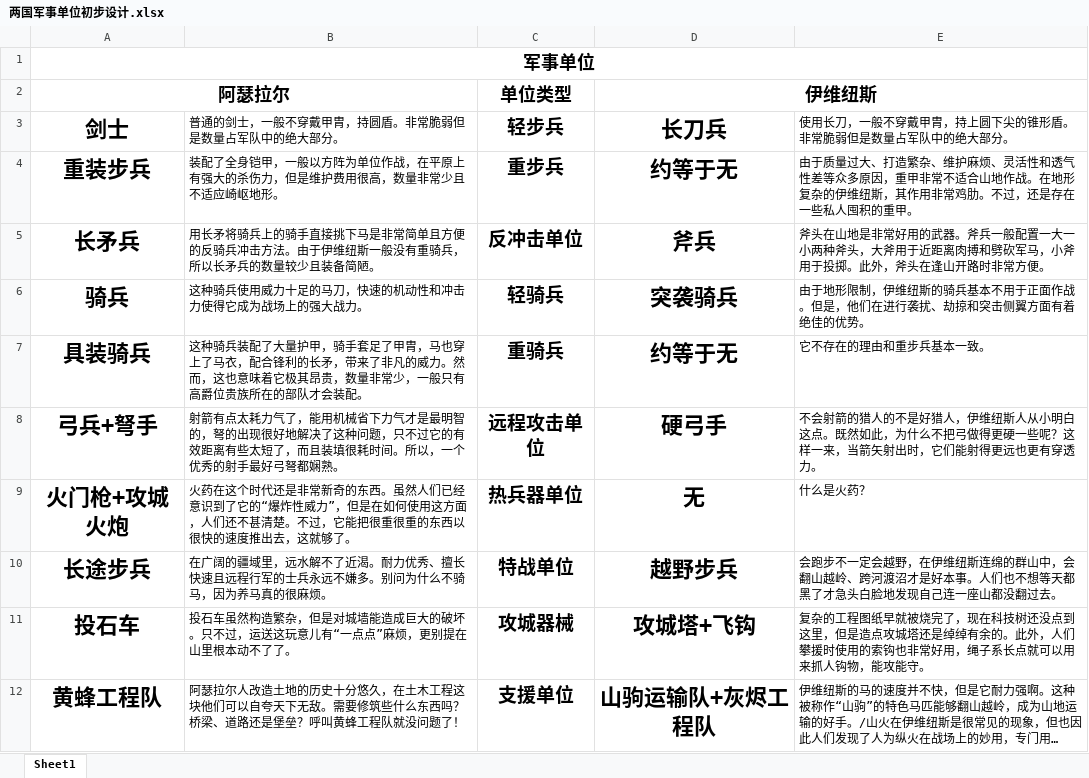
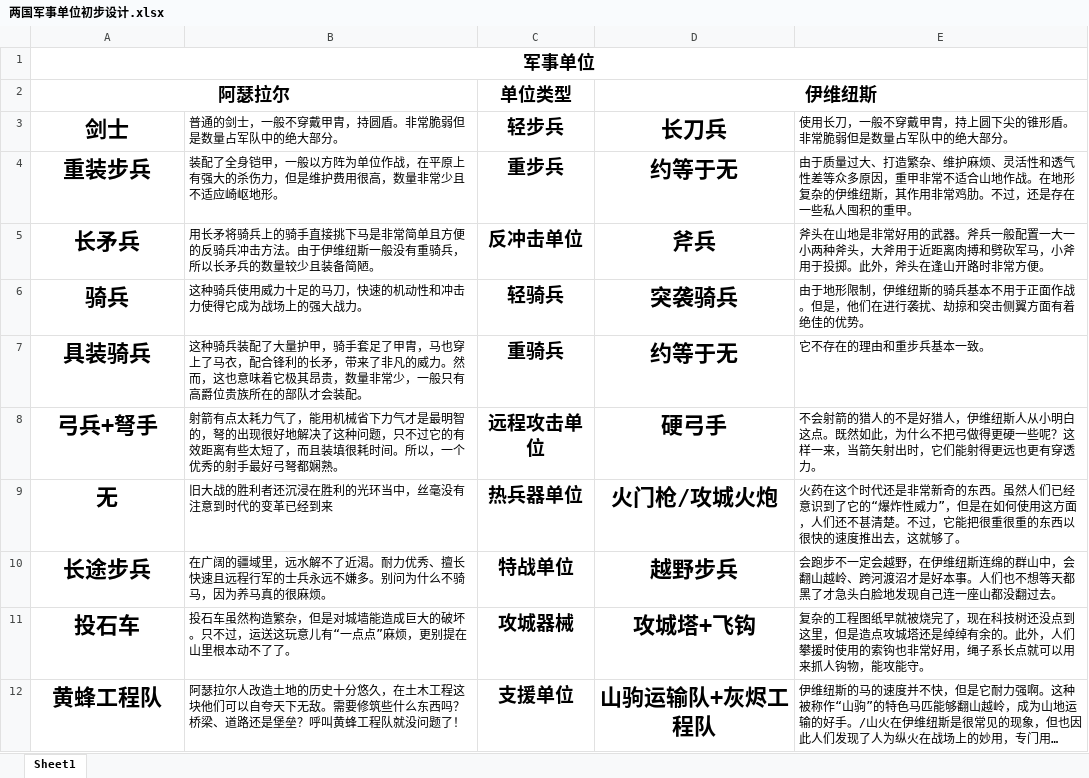
Before and after one commit to MarkeyDai/-, an Excel workbook: 两国军事单位初步设计.xlsx, sheet Sheet1, drawn as a sheet; long unchanged cells end in …; values as stored, in another font and other column widths than the file's, no borders; removed rows and columns are numbered as before the commit, all else as after; the diff names each change by its address in the sheet, - before the commit and + after, or states it on an @@ line.

```diff
--- a/两国军事单位初步设计.xlsx (sheet Sheet1)
+++ b/两国军事单位初步设计.xlsx (sheet Sheet1)
-row 9: 火门枪+攻城火炮 | 火药在这个时代还是非常新奇的东西。虽然人们已经意识到了它的“爆炸性威力”，但是在如何使用这方面，人们还不甚清楚。不过，它能把很重很重的东西以很快的速度推出去，这就够了。 | 热兵器单位 | 无 | 什么是火药？
+row 9: 无 | 旧大战的胜利者还沉浸在胜利的光环当中，丝毫没有注意到时代的变革已经到来 | 热兵器单位 | 火门枪/攻城火炮 | 火药在这个时代还是非常新奇的东西。虽然人们已经意识到了它的“爆炸性威力”，但是在如何使用这方面，人们还不甚清楚。不过，它能把很重很重的东西以很快的速度推出去，这就够了。
```
Also changed, not shown: 4 other files.
